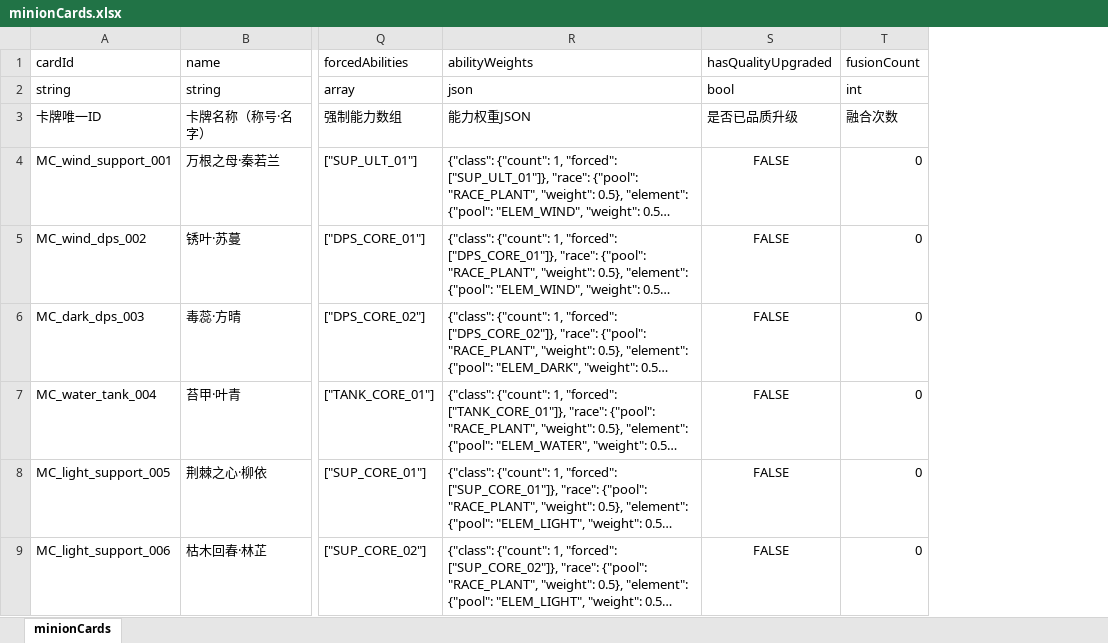
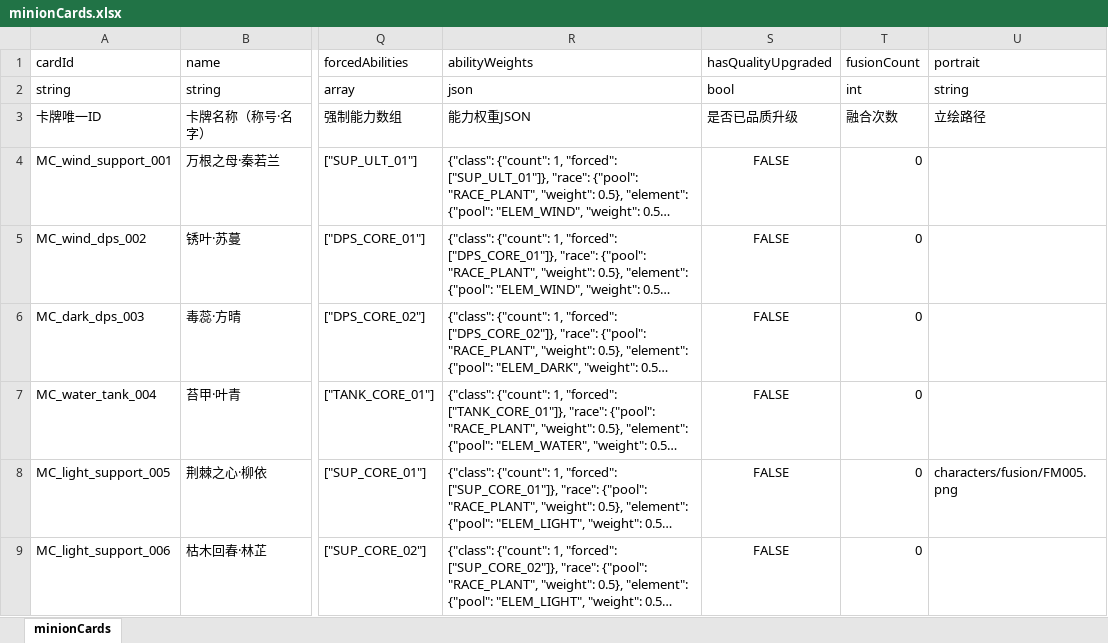
Before and after one commit to zg19840417/NeonAbyss, an Excel workbook: assets/data/excel/minionCards.xlsx, sheet minionCards, drawn as a sheet; only a part is shown, gaps mark what is left out; long unchanged cells end in …; values as stored, in another font and other column widths than the file's, no borders; the diff names each change by its address in the sheet, - before the commit and + after, or states it on an @@ line.

```diff
--- a/assets/data/excel/minionCards.xlsx (sheet minionCards)
+++ b/assets/data/excel/minionCards.xlsx (sheet minionCards)
+column U (portrait), rows 2-8: string | 立绘路径 |  |  |  |  | characters/fusion/FM005.png
```
Also changed, not shown: assets/data/excel/bosses.xlsx, 41 other files.
